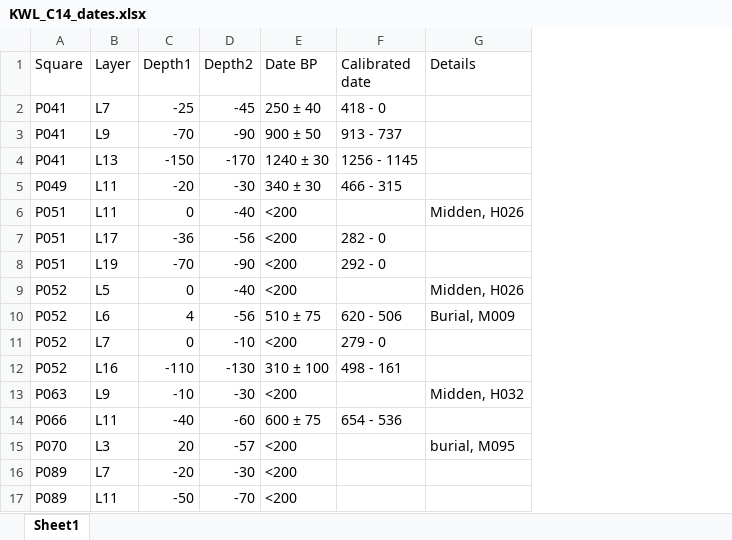
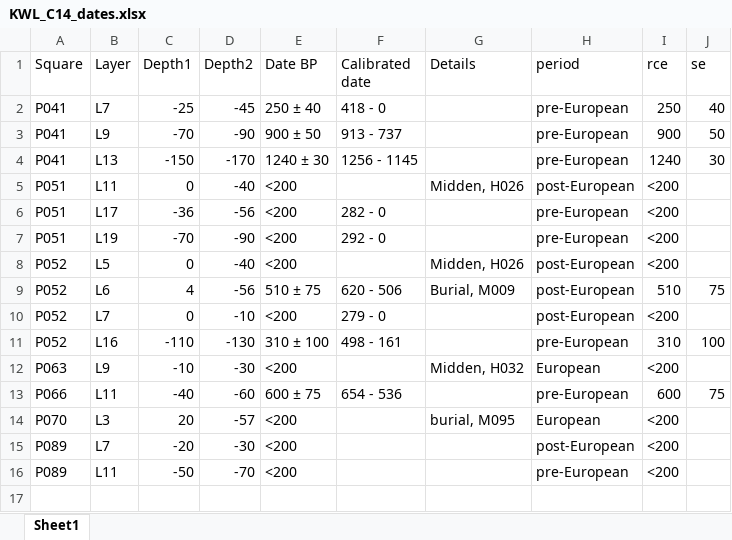
Before and after one commit to LiYingWang/kwl-ornaments, an Excel workbook: analysis/data/raw_data/KWL_C14_dates.xlsx, sheet Sheet1, drawn as a sheet; values as stored, in another font and other column widths than the file's, no borders; removed rows and columns are numbered as before the commit, all else as after; the diff names each change by its address in the sheet, - before the commit and + after, or states it on an @@ line.

Commit message:
added code chunk for c14 dates

```diff
--- a/analysis/data/raw_data/KWL_C14_dates.xlsx (sheet Sheet1)
+++ b/analysis/data/raw_data/KWL_C14_dates.xlsx (sheet Sheet1)
+column H (period), rows 2-16: pre-European | pre-European | pre-European | post-European | pre-European | pre-European | post-European | post-European | post-European | pre-European | European | pre-European | European | post-European | pre-European
+column I (rce), rows 2-16: 250 | 900 | 1240 | <200 | <200 | <200 | <200 | 510 | <200 | 310 | <200 | 600 | <200 | <200 | <200
+column J (se), rows 2-13: 40 | 50 | 30 |  |  |  |  | 75 |  | 100 |  | 75
-row 5: P049 | L11 | -20 | -30 | 340 ± 30 | 466 - 315
```
Also changed, not shown: 5 other files.
